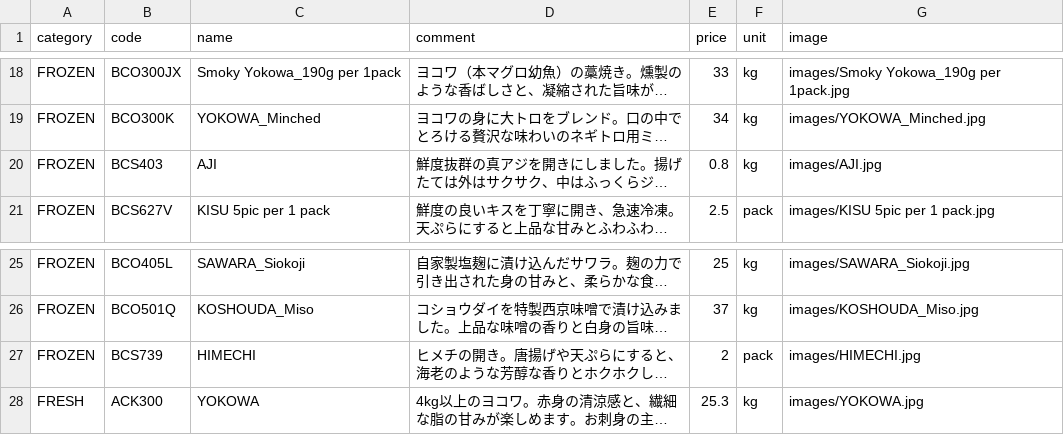
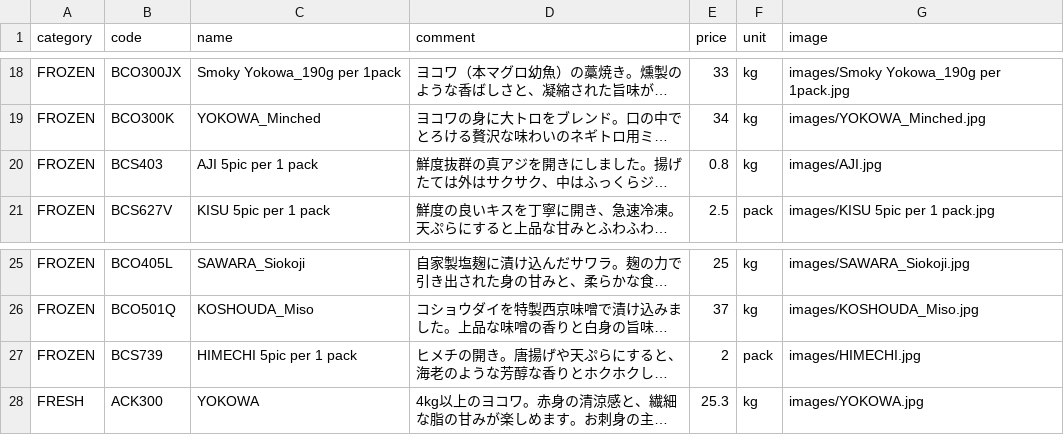
Before and after one commit to Sasuraimitsu/sakanaya-productlist, a CSV file: products.csv, drawn as a sheet; only a part is shown, gaps mark what is left out; long unchanged cells end in …; the diff names each change by its address in the sheet, - before the commit and + after, or states it on an @@ line.

Commit message:
Update products.csv

```diff
--- a/products.csv
+++ b/products.csv
-C20 (name): AJI
+C20 (name): AJI 5pic per 1 pack
-C27 (name): HIMECHI
+C27 (name): HIMECHI 5pic per 1 pack
```
